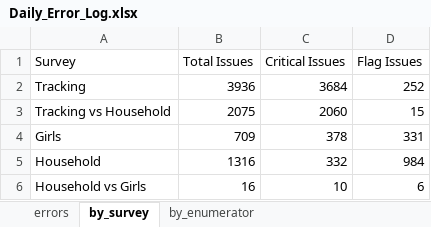
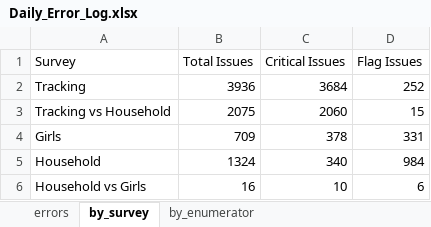
Before and after one commit to malkiaman-dev/KP_RAP_M_-_E_Dashboard, an Excel workbook: Error_log/Daily_Error_Log.xlsx, sheet by_survey, drawn as a sheet; values as stored, in another font and other column widths than the file's, no borders; the diff names each change by its address in the sheet, - before the commit and + after, or states it on an @@ line.

```diff
--- a/Error_log/Daily_Error_Log.xlsx (sheet by_survey)
+++ b/Error_log/Daily_Error_Log.xlsx (sheet by_survey)
-B5 (Total Issues): 1316
+B5 (Total Issues): 1324
-C5 (Critical Issues): 332
+C5 (Critical Issues): 340
```
Also changed, not shown: sheet errors, sheet by_enumerator, Error_log/Enumerator_Performance.xlsx, Error_log/Weekly_QA_Summary.xlsx, 2 other files.
